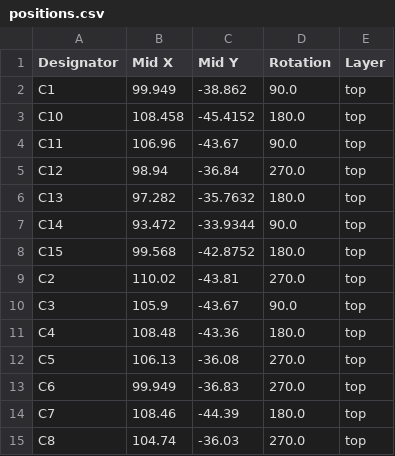
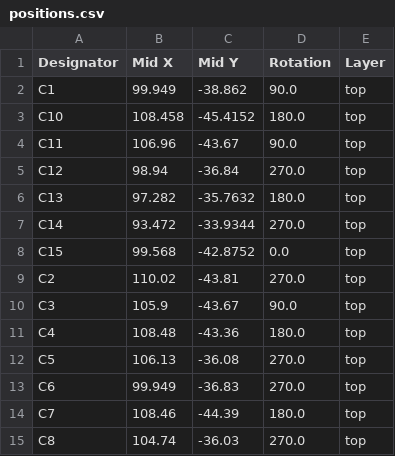
Before and after one commit to LEAT-EDGE/ambient-pcb-audiopower, a CSV file: production/positions.csv, drawn as a sheet; only a part is shown.

```diff
--- a/production/positions.csv
+++ b/production/positions.csv
@@ -6,4 +6,4 @@ C12,98.94,-36.84,270.0,top
 C13,97.282,-35.7632,180.0,top
-C14,93.472,-33.9344,90.0,top
-C15,99.568,-42.8752,180.0,top
+C14,93.472,-33.9344,270.0,top
+C15,99.568,-42.8752,0.0,top
 C2,110.02,-43.81,270.0,top
```
Also changed, not shown: production/bom.csv, 4 other files.
